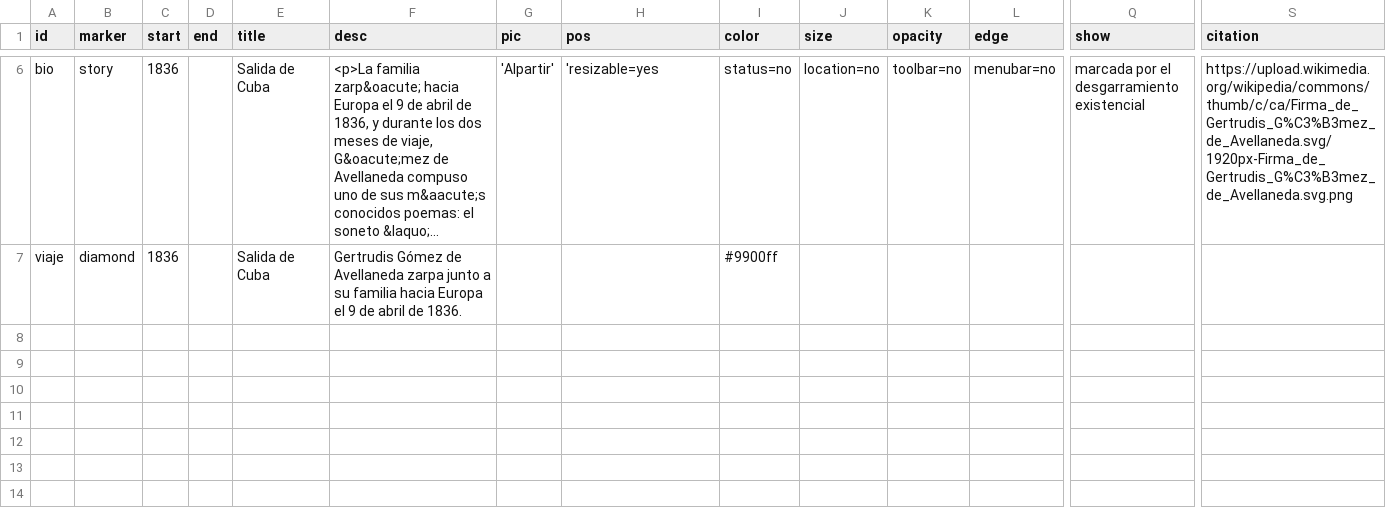
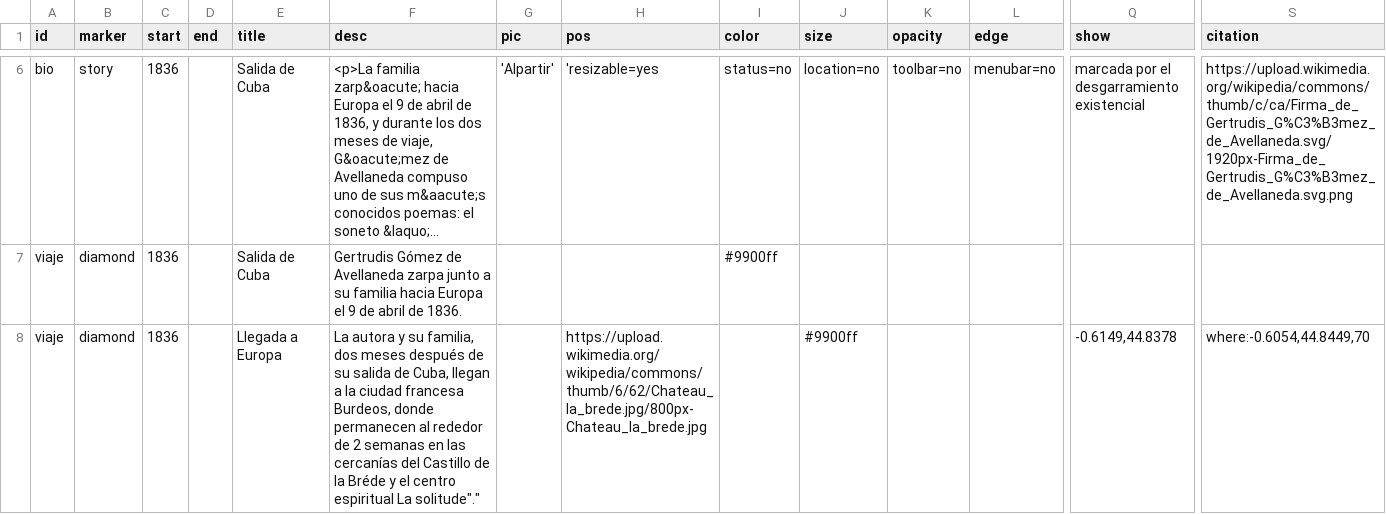
Before and after one commit to gntobonb/ND-, a CSV file: democomas.csv, drawn as a sheet; only a part is shown, gaps mark what is left out; long unchanged cells end in …; rows hold the shown columns only; the diff names each change by its address in the sheet, - before the commit and + after, or states it on an @@ line.

Commit message:
Update democomas.csv

```diff
--- a/democomas.csv
+++ b/democomas.csv
+row 8: viaje | diamond | 1836 |  | Llegada a Europa | La autora y su familia, dos meses después de su salida de Cuba, llegan a la ciudad francesa Burdeos, donde permanecen al rededor de 2 semanas en las cercanías del Castillo de la Bréde y el centro espiritual La solitude"." |  | https://upload.wikimedia.org/wikipedia/commons/thumb/6/62/Chateau_la_brede.jpg/800px-Chateau_la_brede.jpg |  | #9900ff |  |  | -0.6149,44.8378 | where:-0.6054,44.8449,70
```
